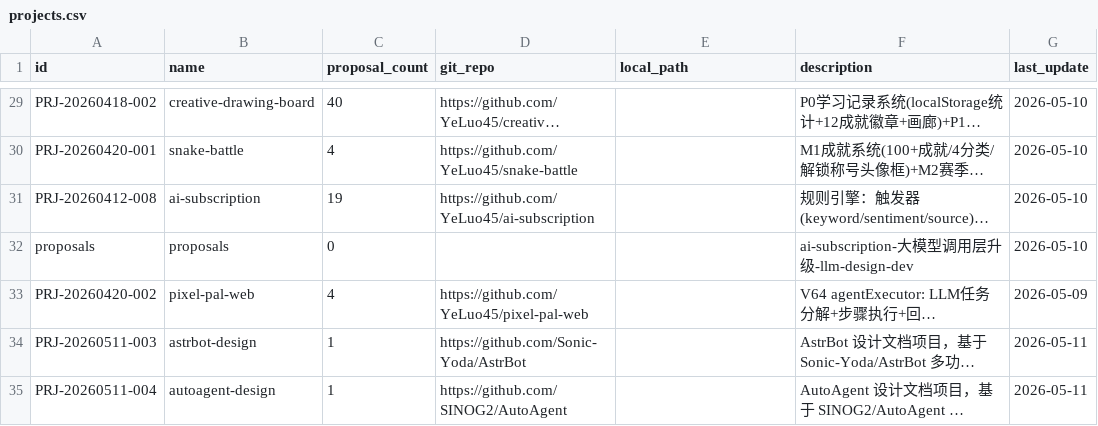
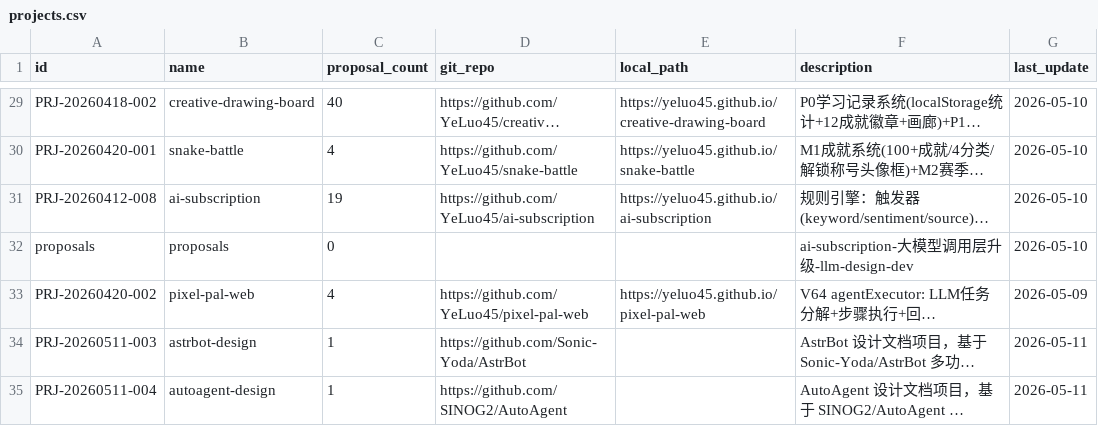
Before and after one commit to YeLuo45/prj-proposal-management, a CSV file: data/projects.csv, drawn as a sheet; only a part is shown, gaps mark what is left out; long unchanged cells end in …; the diff covers the shown part only; the diff names each change by its address in the sheet, - before the commit and + after, or states it on an @@ line.

```diff
--- a/data/projects.csv
+++ b/data/projects.csv
-E29 (local_path): (empty)
+E29 (local_path): https://yeluo45.github.io/creative-drawing-board
-E30 (local_path): (empty)
+E30 (local_path): https://yeluo45.github.io/snake-battle
-E31 (local_path): (empty)
+E31 (local_path): https://yeluo45.github.io/ai-subscription
-E33 (local_path): (empty)
+E33 (local_path): https://yeluo45.github.io/pixel-pal-web
```
Also changed, not shown: 9 added rows and 33 edited cells elsewhere in this file, 2 other files.
